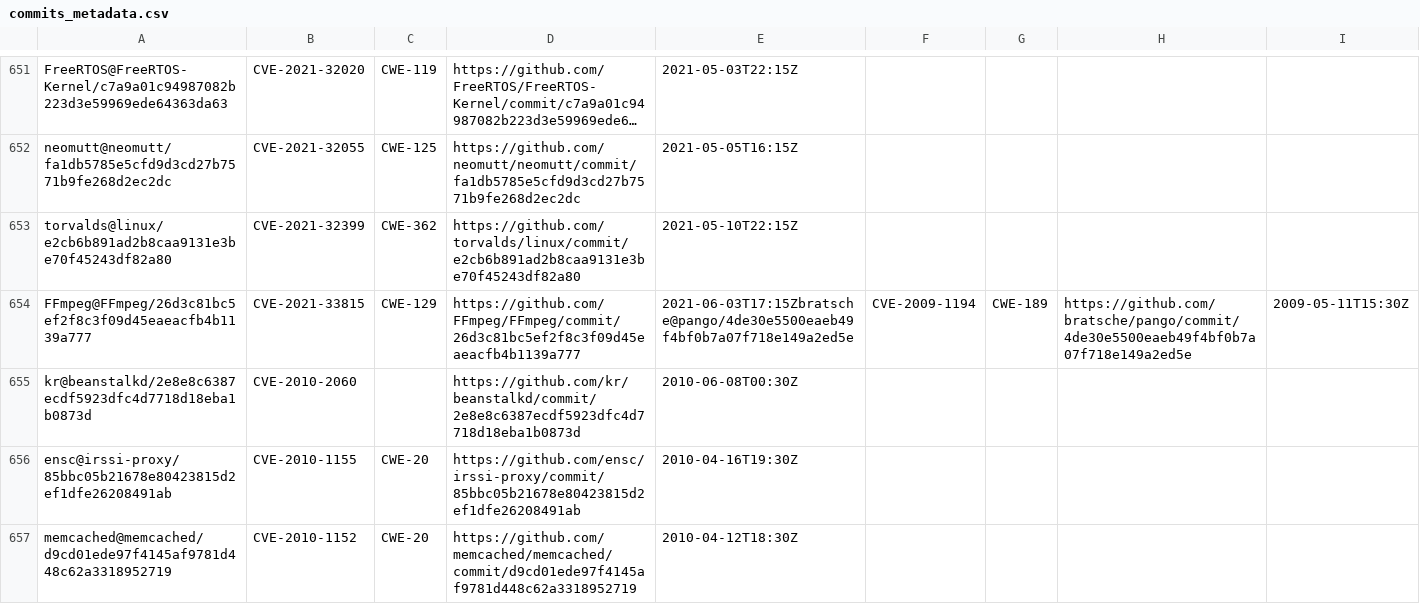
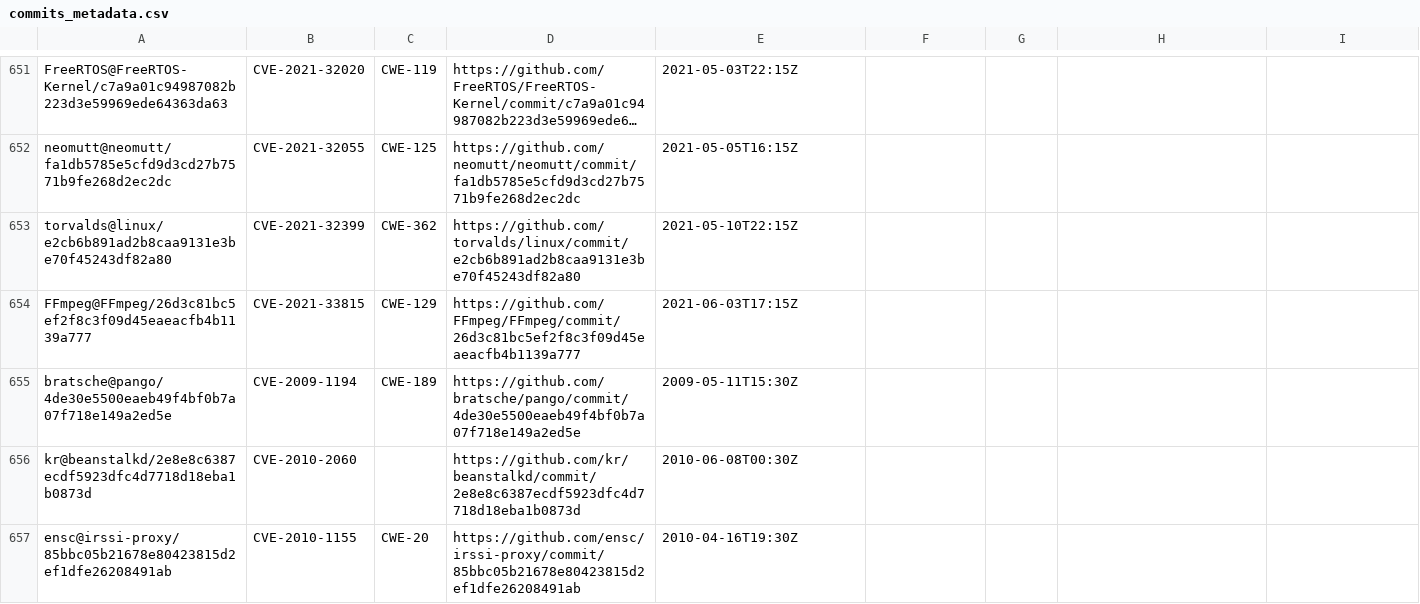
Before and after one commit to ASSERT-KTH/VRepair, a CSV file: fine_tune_data/big_vul_cve_fixes_merged/commits_metadata.csv, drawn as a sheet; only a part is shown, gaps mark what is left out; the shorter side is filled out with more unchanged rows; long unchanged cells end in ….

Commit message:
Upload fine tune data

```diff
--- a/fine_tune_data/big_vul_cve_fixes_merged/commits_metadata.csv
+++ b/fine_tune_data/big_vul_cve_fixes_merged/commits_metadata.csv
@@ -653,3 +653,4 @@ neomutt@neomutt/fa1db5785e5cfd9d3cd27b7571b9fe268d2ec2dc,CVE-2021-32055,CWE-125,
 torvalds@linux/e2cb6b891ad2b8caa9131e3be70f45243df82a80,CVE-2021-32399,CWE-362,https://github.com/torvalds/linux/commit/e2cb6b891ad2b8caa9131e3be70f45243df82a80,2021-05-10T22:15Z
-FFmpeg@FFmpeg/26d3c81bc5ef2f8c3f09d45eaeacfb4b1139a777,CVE-2021-33815,CWE-129,https://github.com/FFmpeg/FFmpeg/commit/26d3c81bc5ef2f8c3f09d45eaeacfb4b1139a777,2021-06-03T17:15Zbratsche@pango/4de30e5500eaeb49f4bf0b7a07f718e149a2ed5e,CVE-2009-1194,CWE-189,https://github.com/bratsche/pango/commit/4de30e5500eaeb49f4bf0b7a07f718e149a2ed5e,2009-05-11T15:30Z
+FFmpeg@FFmpeg/26d3c81bc5ef2f8c3f09d45eaeacfb4b1139a777,CVE-2021-33815,CWE-129,https://github.com/FFmpeg/FFmpeg/commit/26d3c81bc5ef2f8c3f09d45eaeacfb4b1139a777,2021-06-03T17:15Z
+bratsche@pango/4de30e5500eaeb49f4bf0b7a07f718e149a2ed5e,CVE-2009-1194,CWE-189,https://github.com/bratsche/pango/commit/4de30e5500eaeb49f4bf0b7a07f718e149a2ed5e,2009-05-11T15:30Z
 kr@beanstalkd/2e8e8c6387ecdf5923dfc4d7718d18eba1b0873d,CVE-2010-2060,,https://github.com/kr/beanstalkd/commit/2e8e8c6387ecdf5923dfc4d7718d18eba1b0873d,2010-06-08T00:30Z
```
Also changed, not shown: 4 other files.
